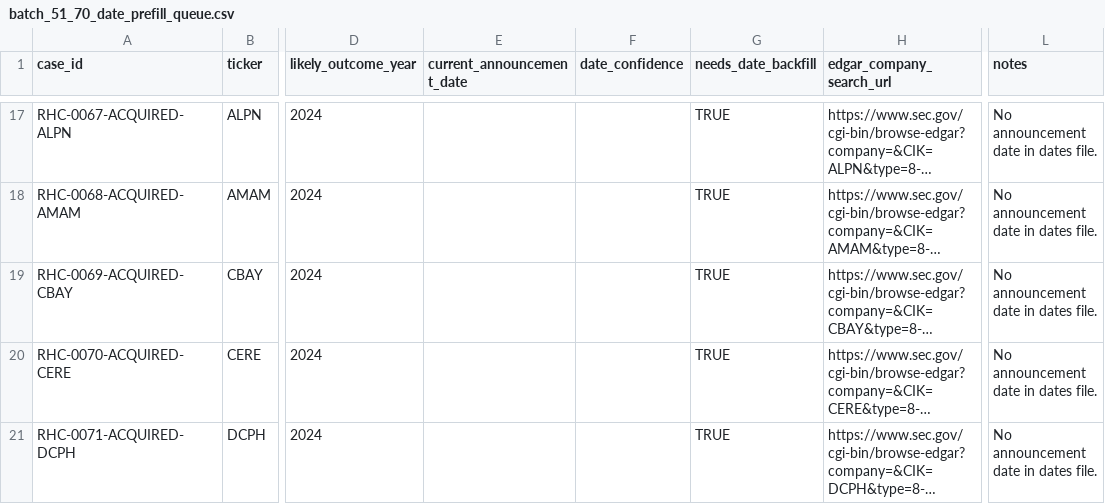
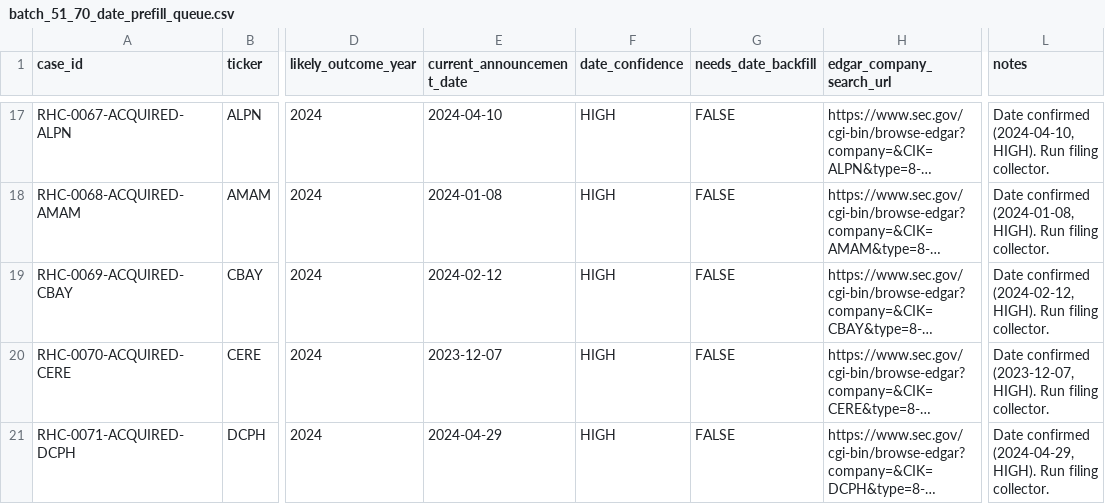
Before and after one commit to jackdiemar/ma-scanner, a CSV file: data/historical_cases/batch_51_70_date_prefill_queue.csv, drawn as a sheet; only a part is shown, gaps mark what is left out; long unchanged cells end in …; the diff covers the shown part only; the diff names each change by its address in the sheet, - before the commit and + after, or states it on an @@ line.

```diff
--- a/data/historical_cases/batch_51_70_date_prefill_queue.csv
+++ b/data/historical_cases/batch_51_70_date_prefill_queue.csv
-E17 (current_announcement_date): (empty)
+E17 (current_announcement_date): 2024-04-10
-F17:F21 (date_confidence): (empty)
+F17:F21 (date_confidence): HIGH
-G17:G21 (needs_date_backfill): TRUE
+G17:G21 (needs_date_backfill): FALSE
-L17 (notes): No announcement date in dates file.
+L17 (notes): Date confirmed (2024-04-10, HIGH). Run filing collector.
-E18 (current_announcement_date): (empty)
+E18 (current_announcement_date): 2024-01-08
-L18 (notes): No announcement date in dates file.
+L18 (notes): Date confirmed (2024-01-08, HIGH). Run filing collector.
-E19 (current_announcement_date): (empty)
+E19 (current_announcement_date): 2024-02-12
-L19 (notes): No announcement date in dates file.
+L19 (notes): Date confirmed (2024-02-12, HIGH). Run filing collector.
-E20 (current_announcement_date): (empty)
+E20 (current_announcement_date): 2023-12-07
-L20 (notes): No announcement date in dates file.
+L20 (notes): Date confirmed (2023-12-07, HIGH). Run filing collector.
-E21 (current_announcement_date): (empty)
+E21 (current_announcement_date): 2024-04-29
-L21 (notes): No announcement date in dates file.
+L21 (notes): Date confirmed (2024-04-29, HIGH). Run filing collector.
```
Also changed, not shown: 60 edited cells elsewhere in this file, data/historical_cases/batch_51_70_exception_queue.csv, 7 other files.
